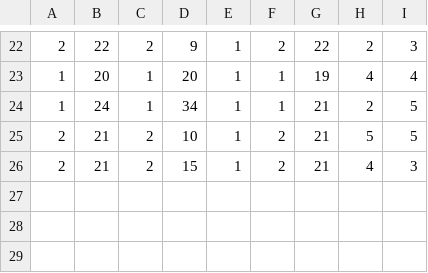
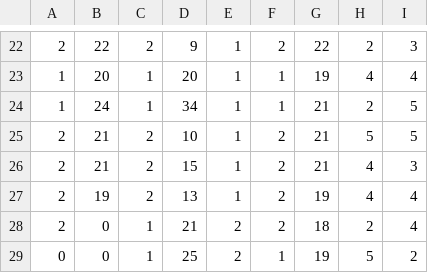
Before and after one commit to reatgcr0wn/thesis-server, a CSV file: web/surveylog.csv, drawn as a sheet; only a part is shown, gaps mark what is left out; the diff names each change by its address in the sheet, - before the commit and + after, or states it on an @@ line.

Commit message:
update data

```diff
--- a/web/surveylog.csv
+++ b/web/surveylog.csv
+row 27: 2 | 19 | 2 | 13 | 1 | 2 | 19 | 4 | 4
+row 28: 2 | 0 | 1 | 21 | 2 | 2 | 18 | 2 | 4
+row 29: 0 | 0 | 1 | 25 | 2 | 1 | 19 | 5 | 2
```
